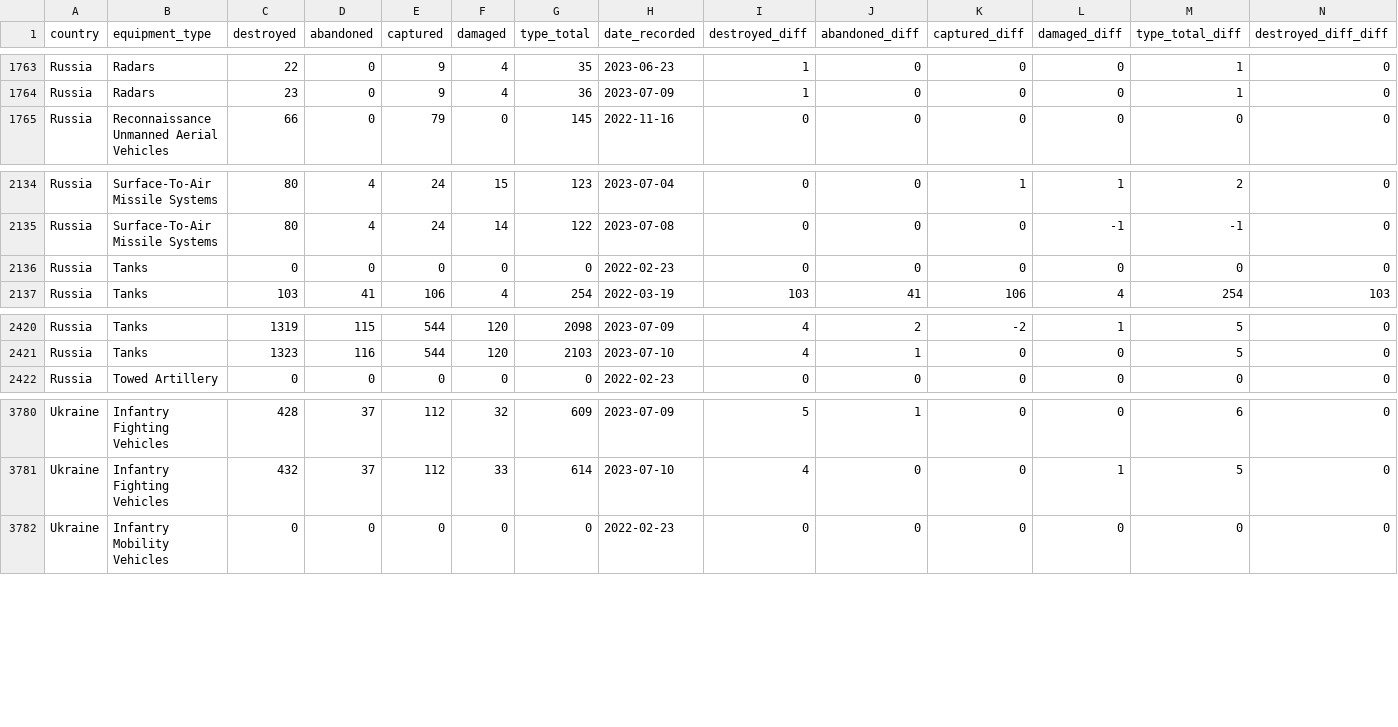
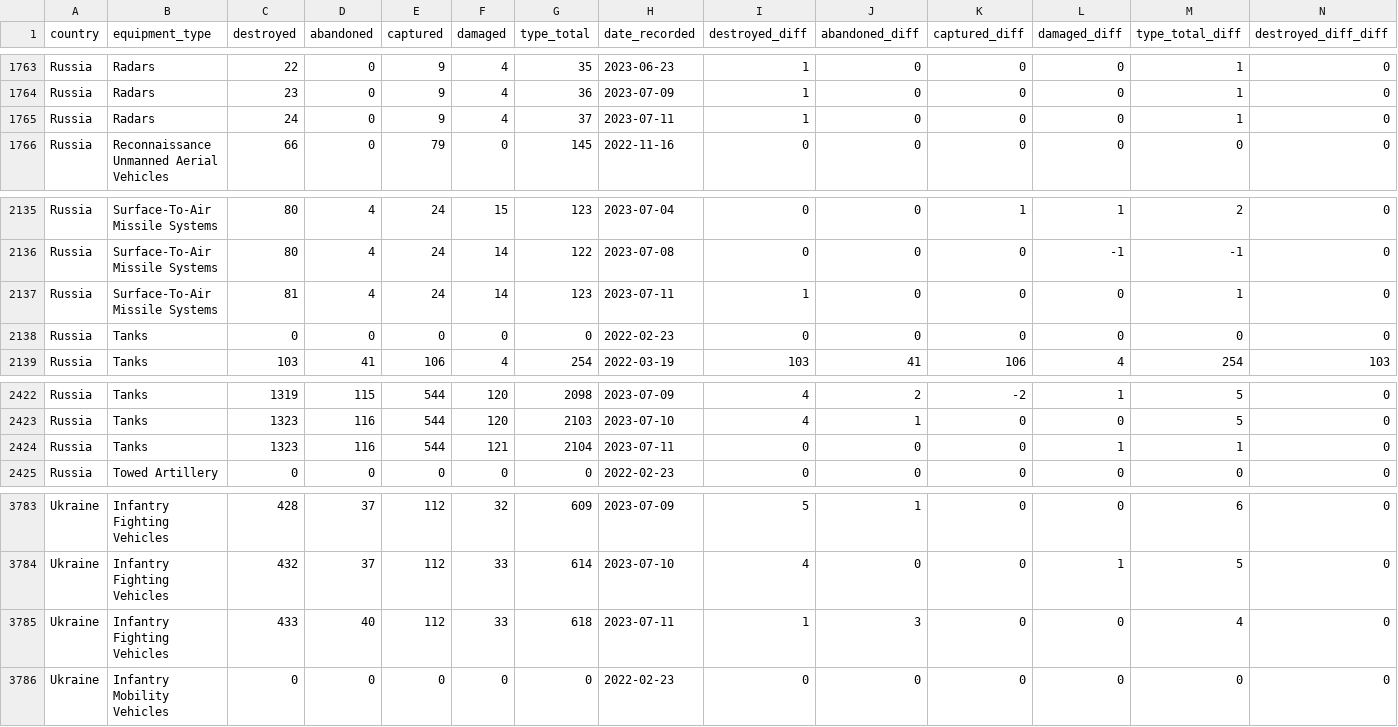
Before and after one commit to scarnecchia/oryx_data, a CSV file: daily_count.csv, drawn as a sheet; only a part is shown, gaps mark what is left out; rows hold the shown columns only; the diff names each change by its address in the sheet, - before the commit and + after, or states it on an @@ line.

Commit message:
Oryx dataset updates for 2023-07-11

```diff
--- a/daily_count.csv
+++ b/daily_count.csv
+row 1765: Russia | Radars | 24 | 0 | 9 | 4 | 37 | 2023-07-11 | 1 | 0 | 0 | 0 | 1 | 0
+row 2137: Russia | Surface-To-Air Missile Systems | 81 | 4 | 24 | 14 | 123 | 2023-07-11 | 1 | 0 | 0 | 0 | 1 | 0
+row 2424: Russia | Tanks | 1323 | 116 | 544 | 121 | 2104 | 2023-07-11 | 0 | 0 | 0 | 1 | 1 | 0
+row 3785: Ukraine | Infantry Fighting Vehicles | 433 | 40 | 112 | 33 | 618 | 2023-07-11 | 1 | 3 | 0 | 0 | 4 | 0
```
Also changed, not shown: event_abandoned.csv, event_captured.csv, 5 other files.
